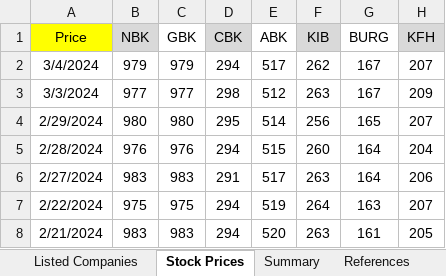
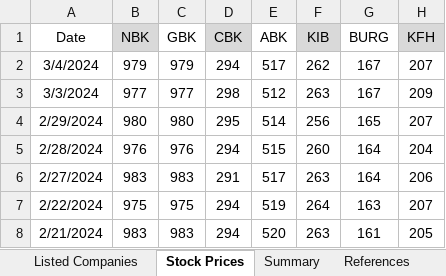
Before and after one commit to MicheleCedolin/StockMarket, an Excel workbook: Kuwait Stock Market.xlsx, sheet Stock Prices, drawn as a sheet; only a part is shown; values as stored, in another font and other column widths than the file's, no borders; the diff names each change by its address in the sheet, - before the commit and + after, or states it on an @@ line.

Commit message:
Add files via upload

```diff
--- a/Kuwait Stock Market.xlsx (sheet Stock Prices)
+++ b/Kuwait Stock Market.xlsx (sheet Stock Prices)
-A1: Price
+A1: Date
-A1 fill: #FFFF00
+A1 fill: none
```
